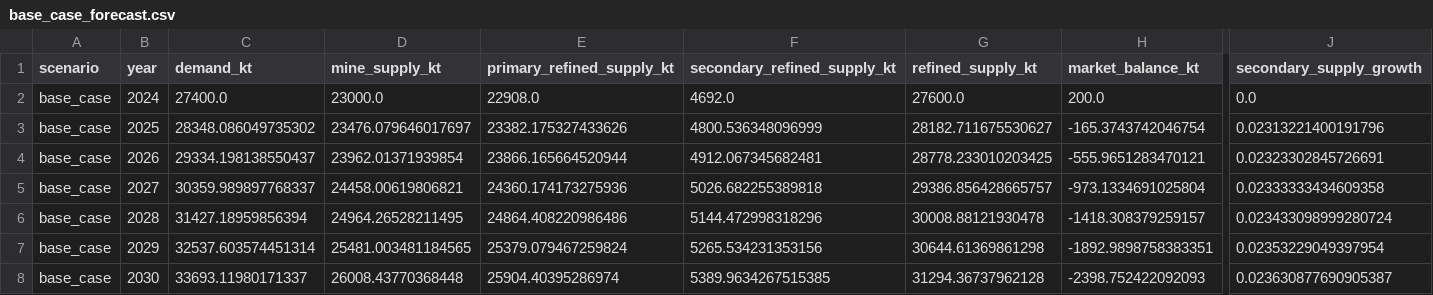
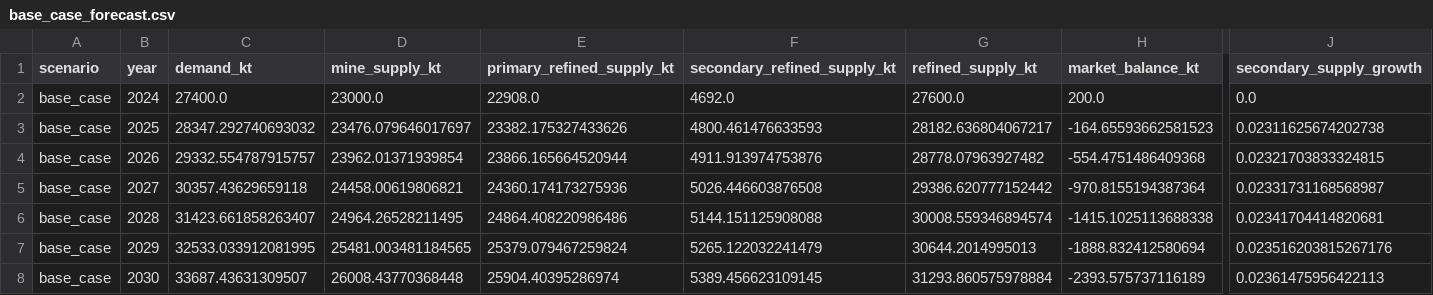
Before and after one commit to qrlow/Copper, a CSV file: outputs/base_case_forecast.csv, drawn as a sheet; only a part is shown, gaps mark what is left out; the diff covers the shown part only; the diff names each change by its address in the sheet, - before the commit and + after, or states it on an @@ line.

```diff
--- a/outputs/base_case_forecast.csv
+++ b/outputs/base_case_forecast.csv
-C3 (demand_kt): 28348.086049735302
+C3 (demand_kt): 28347.292740693032
-F3 (secondary_refined_supply_kt): 4800.536348096999
+F3 (secondary_refined_supply_kt): 4800.461476633593
-G3 (refined_supply_kt): 28182.711675530627
+G3 (refined_supply_kt): 28182.636804067217
-H3 (market_balance_kt): -165.3743742046754
+H3 (market_balance_kt): -164.65593662581523
-J3 (secondary_supply_growth): 0.02313221400191796
+J3 (secondary_supply_growth): 0.02311625674202738
-C4 (demand_kt): 29334.198138550437
+C4 (demand_kt): 29332.554787915757
-F4 (secondary_refined_supply_kt): 4912.067345682481
+F4 (secondary_refined_supply_kt): 4911.913974753876
-G4 (refined_supply_kt): 28778.233010203425
+G4 (refined_supply_kt): 28778.07963927482
-H4 (market_balance_kt): -555.9651283470121
+H4 (market_balance_kt): -554.4751486409368
-J4 (secondary_supply_growth): 0.02323302845726691
+J4 (secondary_supply_growth): 0.02321703833324815
-C5 (demand_kt): 30359.989897768337
+C5 (demand_kt): 30357.43629659118
-F5 (secondary_refined_supply_kt): 5026.682255389818
+F5 (secondary_refined_supply_kt): 5026.446603876508
-G5 (refined_supply_kt): 29386.856428665757
+G5 (refined_supply_kt): 29386.620777152442
-H5 (market_balance_kt): -973.1334691025804
+H5 (market_balance_kt): -970.8155194387364
-J5 (secondary_supply_growth): 0.02333333434609358
+J5 (secondary_supply_growth): 0.02331731168568987
-C6 (demand_kt): 31427.18959856394
+C6 (demand_kt): 31423.661858263407
-F6 (secondary_refined_supply_kt): 5144.472998318296
+F6 (secondary_refined_supply_kt): 5144.151125908088
-G6 (refined_supply_kt): 30008.88121930478
+G6 (refined_supply_kt): 30008.559346894574
-H6 (market_balance_kt): -1418.308379259157
+H6 (market_balance_kt): -1415.1025113688338
-J6 (secondary_supply_growth): 0.023433098999280724
+J6 (secondary_supply_growth): 0.02341704414820681
-C7 (demand_kt): 32537.603574451314
+C7 (demand_kt): 32533.033912081995
-F7 (secondary_refined_supply_kt): 5265.534231353156
+F7 (secondary_refined_supply_kt): 5265.122032241479
-G7 (refined_supply_kt): 30644.61369861298
+G7 (refined_supply_kt): 30644.2014995013
-H7 (market_balance_kt): -1892.9898758383351
+H7 (market_balance_kt): -1888.832412580694
-J7 (secondary_supply_growth): 0.02353229049397954
+J7 (secondary_supply_growth): 0.023516203815267176
-C8 (demand_kt): 33693.11980171337
+C8 (demand_kt): 33687.43631309507
-F8 (secondary_refined_supply_kt): 5389.9634267515385
+F8 (secondary_refined_supply_kt): 5389.456623109145
-G8 (refined_supply_kt): 31294.36737962128
+G8 (refined_supply_kt): 31293.860575978884
-H8 (market_balance_kt): -2398.752422092093
+H8 (market_balance_kt): -2393.575737116189
-J8 (secondary_supply_growth): 0.023630877690905387
+J8 (secondary_supply_growth): 0.02361475956422113
```
Also changed, not shown: 25 edited cells elsewhere in this file, outputs/base_case_regional_demand.csv, outputs/bear_case_forecast.csv, 9 other files.
